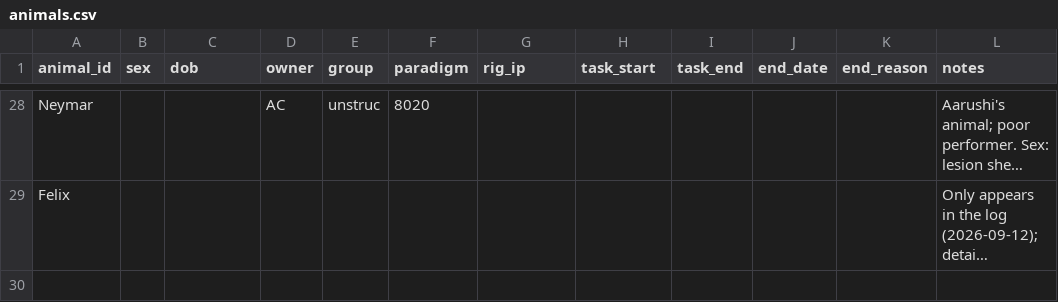
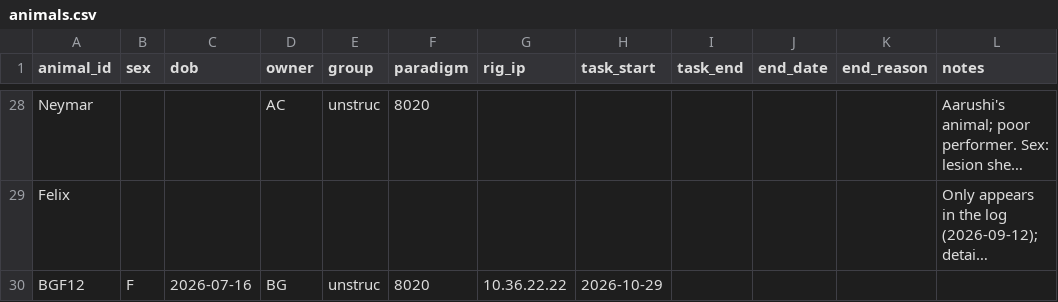
Before and after one commit to bapungiri/py_adlab_bg, a CSV file: records/animals.csv, drawn as a sheet; only a part is shown, gaps mark what is left out; long unchanged cells end in …; the diff names each change by its address in the sheet, - before the commit and + after, or states it on an @@ line.

```diff
--- a/records/animals.csv
+++ b/records/animals.csv
+row 30: BGF12 | F | 2026-07-16 | BG | unstruc | 8020 | 10.36.22.22 | 2026-10-29
```
Also changed, not shown: records/log.csv.
